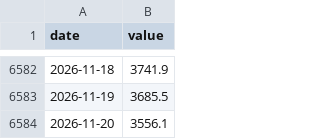
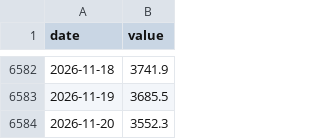
Before and after one commit to maxim91136/3kings, a CSV file: data/gold_spot.csv, drawn as a sheet; only a part is shown, gaps mark what is left out.

```diff
--- a/data/gold_spot.csv
+++ b/data/gold_spot.csv
@@ -6583,2 +6583,2 @@ date,value
 2026-11-19,3685.5
-2026-11-20,3556.1
+2026-11-20,3552.3
```
Also changed, not shown: data/elite.csv, data/prices.csv, 1 other file.
